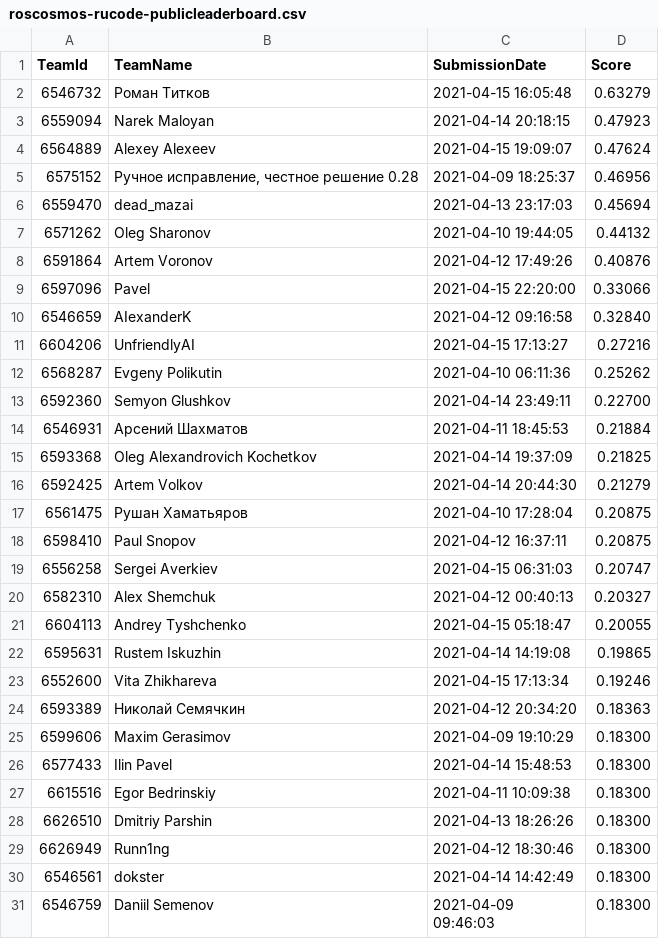
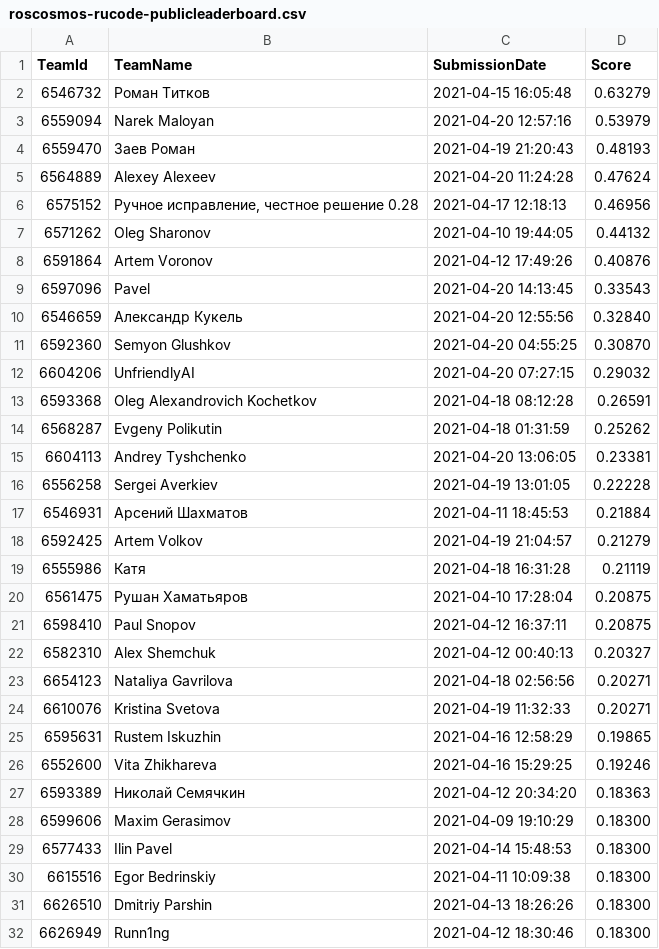
Before and after one commit to as2x2is4/roscosmos-rucode, a CSV file: roscosmos-rucode-publicleaderboard.csv, drawn as a sheet; only a part is shown; the shorter side is filled out with more unchanged rows; the diff covers the shown part only.

Commit message:
030 gdal sub 013 scored 0.33543

```diff
--- a/roscosmos-rucode-publicleaderboard.csv
+++ b/roscosmos-rucode-publicleaderboard.csv
@@ -2,23 +2,26 @@
 6546732,"Роман Титков","2021-04-15 16:05:48",0.63279
-6559094,"Narek Maloyan","2021-04-14 20:18:15",0.47923
-6564889,"Alexey Alexeev","2021-04-15 19:09:07",0.47624
-6575152,"Ручное исправление, честное решение 0.28","2021-04-09 18:25:37",0.46956
-6559470,dead_mazai,"2021-04-13 23:17:03",0.45694
+6559094,"Narek Maloyan","2021-04-20 12:57:16",0.53979
+6559470,"Заев Роман","2021-04-19 21:20:43",0.48193
+6564889,"Alexey Alexeev","2021-04-20 11:24:28",0.47624
+6575152,"Ручное исправление, честное решение 0.28","2021-04-17 12:18:13",0.46956
 6571262,"Oleg Sharonov","2021-04-10 19:44:05",0.44132
 6591864,"Artem Voronov","2021-04-12 17:49:26",0.40876
-6597096,Pavel,"2021-04-15 22:20:00",0.33066
-6546659,AIexanderK,"2021-04-12 09:16:58",0.32840
-6604206,UnfriendlyAI,"2021-04-15 17:13:27",0.27216
-6568287,"Evgeny Polikutin","2021-04-10 06:11:36",0.25262
-6592360,"Semyon Glushkov","2021-04-14 23:49:11",0.22700
+6597096,Pavel,"2021-04-20 14:13:45",0.33543
+6546659,"Александр Кукель","2021-04-20 12:55:56",0.32840
+6592360,"Semyon Glushkov","2021-04-20 04:55:25",0.30870
+6604206,UnfriendlyAI,"2021-04-20 07:27:15",0.29032
+6593368,"Oleg Alexandrovich Kochetkov","2021-04-18 08:12:28",0.26591
+6568287,"Evgeny Polikutin","2021-04-18 01:31:59",0.25262
+6604113,"Andrey Tyshchenko","2021-04-20 13:06:05",0.23381
+6556258,"Sergei Averkiev","2021-04-19 13:01:05",0.22228
 6546931,"Арсений Шахматов","2021-04-11 18:45:53",0.21884
-6593368,"Oleg Alexandrovich Kochetkov","2021-04-14 19:37:09",0.21825
-6592425,"Artem Volkov","2021-04-14 20:44:30",0.21279
+6592425,"Artem Volkov","2021-04-19 21:04:57",0.21279
+6555986,Катя,"2021-04-18 16:31:28",0.21119
 6561475,"Рушан Хаматьяров","2021-04-10 17:28:04",0.20875
 6598410,"Paul Snopov","2021-04-12 16:37:11",0.20875
-6556258,"Sergei Averkiev","2021-04-15 06:31:03",0.20747
 6582310,"Alex Shemchuk","2021-04-12 00:40:13",0.20327
-6604113,"Andrey Tyshchenko","2021-04-15 05:18:47",0.20055
-6595631,"Rustem Iskuzhin","2021-04-14 14:19:08",0.19865
-6552600,"Vita Zhikhareva","2021-04-15 17:13:34",0.19246
+6654123,"Nataliya Gavrilova","2021-04-18 02:56:56",0.20271
+6610076,"Kristina Svetova","2021-04-19 11:32:33",0.20271
+6595631,"Rustem Iskuzhin","2021-04-16 12:58:29",0.19865
+6552600,"Vita Zhikhareva","2021-04-16 15:29:25",0.19246
 6593389,"Николай Семячкин","2021-04-12 20:34:20",0.18363
```
Also changed, not shown: 12 added rows, 1 removed row and 3 edited cells elsewhere in this file, 1 other file.
